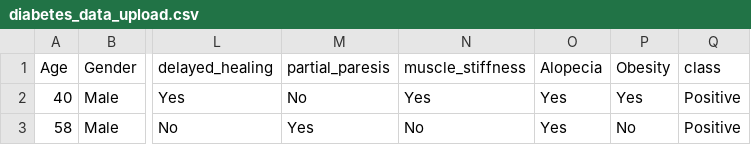
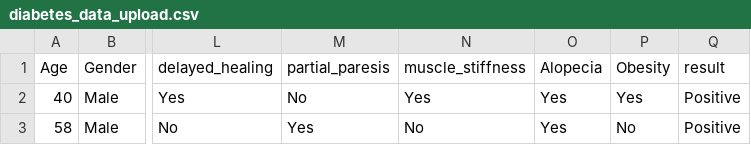
Before and after one commit to Lin-CX/Repository, a CSV file: diabetes_data_upload.csv, drawn as a sheet; only a part is shown, gaps mark what is left out; the diff names each change by its address in the sheet, - before the commit and + after, or states it on an @@ line.

Commit message:
Add files via upload

```diff
--- a/diabetes_data_upload.csv
+++ b/diabetes_data_upload.csv
-Q1: class
+Q1: result
```
